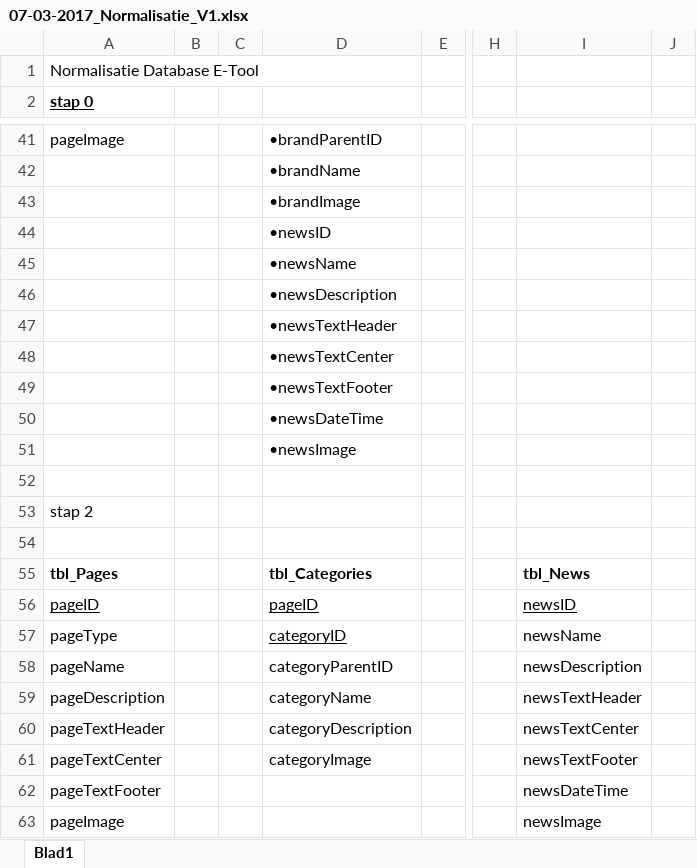
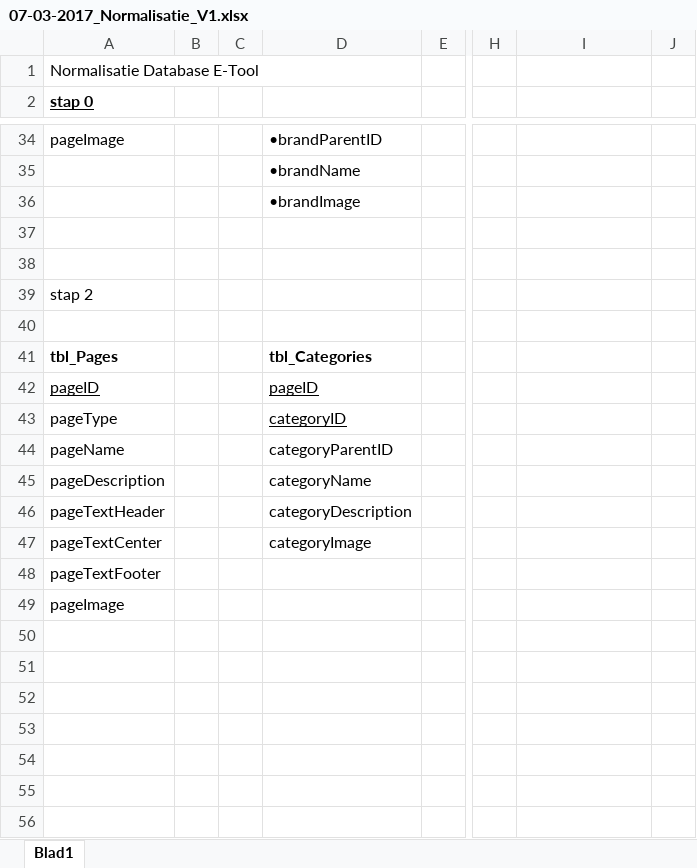
Before and after one commit to E-Division/WindowsApp, an Excel workbook: Documentatie/Kerntaak-2/2.1.2 normalisatie/07-03-2017_Normalisatie_V1.xlsx, sheet Blad1, drawn as a sheet; only a part is shown, gaps mark what is left out; values as stored, in another font and other column widths than the file's, no borders; removed rows and columns are numbered as before the commit, all else as after; rows hold the shown columns only; the diff covers the shown part only; the diff names each change by its address in the sheet, - before the commit and + after, or states it on an @@ line.

```diff
--- a/Documentatie/Kerntaak-2/2.1.2 normalisatie/07-03-2017_Normalisatie_V1.xlsx (sheet Blad1)
+++ b/Documentatie/Kerntaak-2/2.1.2 normalisatie/07-03-2017_Normalisatie_V1.xlsx (sheet Blad1)
-D37: •newsID
+D37: (empty)
-row 45:  |  |  | •newsName
-row 46:  |  |  | •newsDescription
-row 47:  |  |  | •newsTextHeader
-row 48:  |  |  | •newsTextCenter
-row 49:  |  |  | •newsTextFooter
-row 50:  |  |  | •newsDateTime
-row 51:  |  |  | •newsImage
-I41: tbl_News
+I41: (empty)
-I42: newsID
+I42: (empty)
-I43: newsName
+I43: (empty)
-I44: newsDescription
+I44: (empty)
-I45: newsTextHeader
+I45: (empty)
-I46: newsTextCenter
+I46: (empty)
-I47: newsTextFooter
+I47: (empty)
-I48: newsDateTime
+I48: (empty)
-I49: newsImage
+I49: (empty)
```
Also changed, not shown: 2 added rows, 9 removed rows, 8 edited cells and cell formats elsewhere in this sheet, 21 other files.
